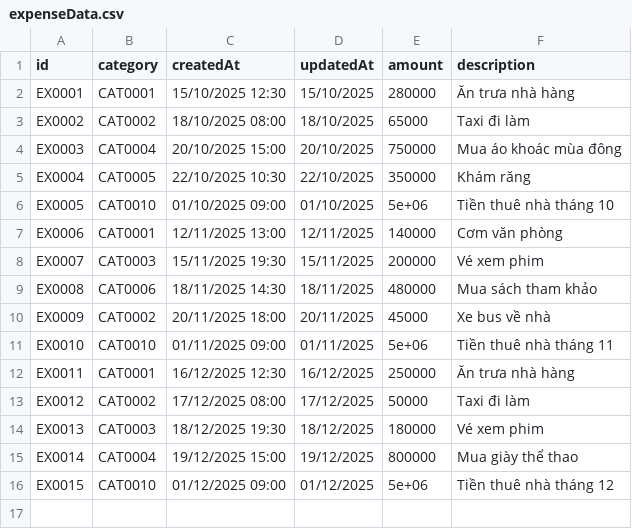
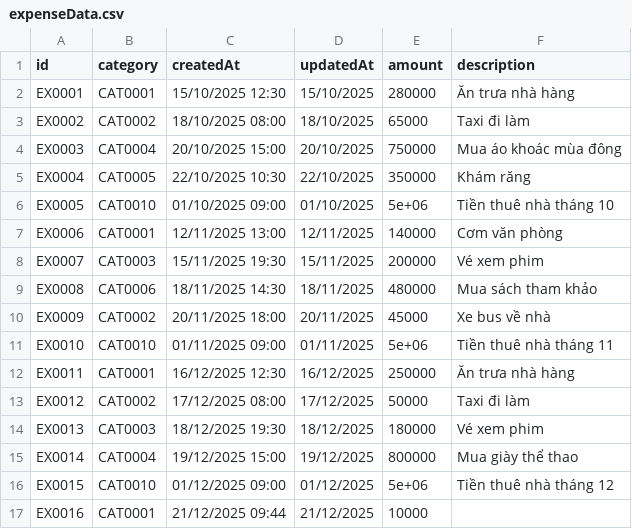
Before and after one commit to nmchien1106/PBL2_MONEYTRACKER, a CSV file: build/Desktop_Qt_6_9_3_MinGW_64_bit-Debug/data/expenseData.csv, drawn as a sheet; the diff names each change by its address in the sheet, - before the commit and + after, or states it on an @@ line.

```diff
--- a/build/Desktop_Qt_6_9_3_MinGW_64_bit-Debug/data/expenseData.csv
+++ b/build/Desktop_Qt_6_9_3_MinGW_64_bit-Debug/data/expenseData.csv
+row 17: EX0016 | CAT0001 | 21/12/2025 09:44 | 21/12/2025 | 10000
```
Also changed, not shown: build/Desktop_Qt_6_9_3_MinGW_64_bit-Debug/data/incomeData.csv, build/Desktop_Qt_6_9_3_MinGW_64_bit-Debug/data/saveData.csv, 14 other files.
